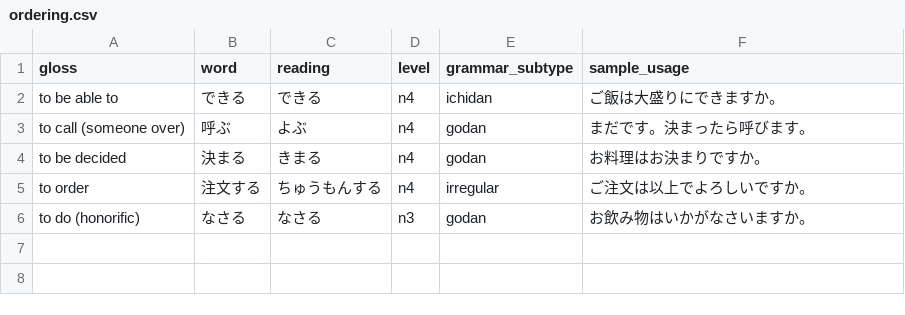
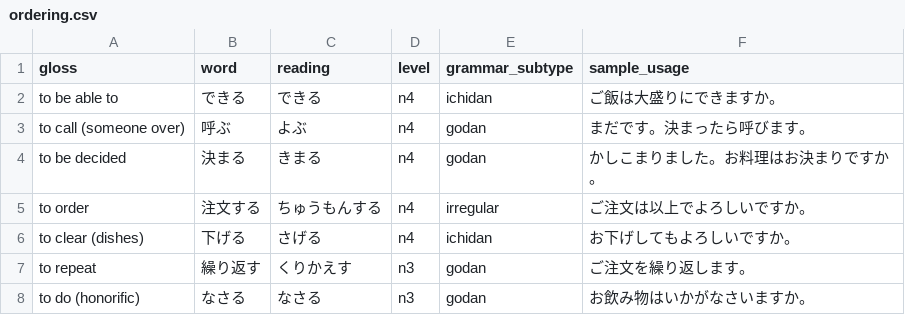
Before and after one commit to ifkarsyah/mitori, a CSV file: vocab/jp/by-place/1-restaurant/verb/ordering.csv, drawn as a sheet.

```diff
--- a/vocab/jp/by-place/1-restaurant/verb/ordering.csv
+++ b/vocab/jp/by-place/1-restaurant/verb/ordering.csv
@@ -3,4 +3,6 @@ to be able to,できる,できる,n4,ichidan,ご飯は大盛りにできます
 to call (someone over),呼ぶ,よぶ,n4,godan,まだです。決まったら呼びます。
-to be decided,決まる,きまる,n4,godan,お料理はお決まりですか。
+to be decided,決まる,きまる,n4,godan,かしこまりました。お料理はお決まりですか。
 to order,注文する,ちゅうもんする,n4,irregular,ご注文は以上でよろしいですか。
+to clear (dishes),下げる,さげる,n4,ichidan,お下げしてもよろしいですか。
+to repeat,繰り返す,くりかえす,n3,godan,ご注文を繰り返します。
 to do (honorific),なさる,なさる,n3,godan,お飲み物はいかがなさいますか。
```
Also changed, not shown: vocab/jp/by-place/1-restaurant/adjective/i-adjective.csv, vocab/jp/by-place/1-restaurant/noun/drink.csv, 8 other files.
